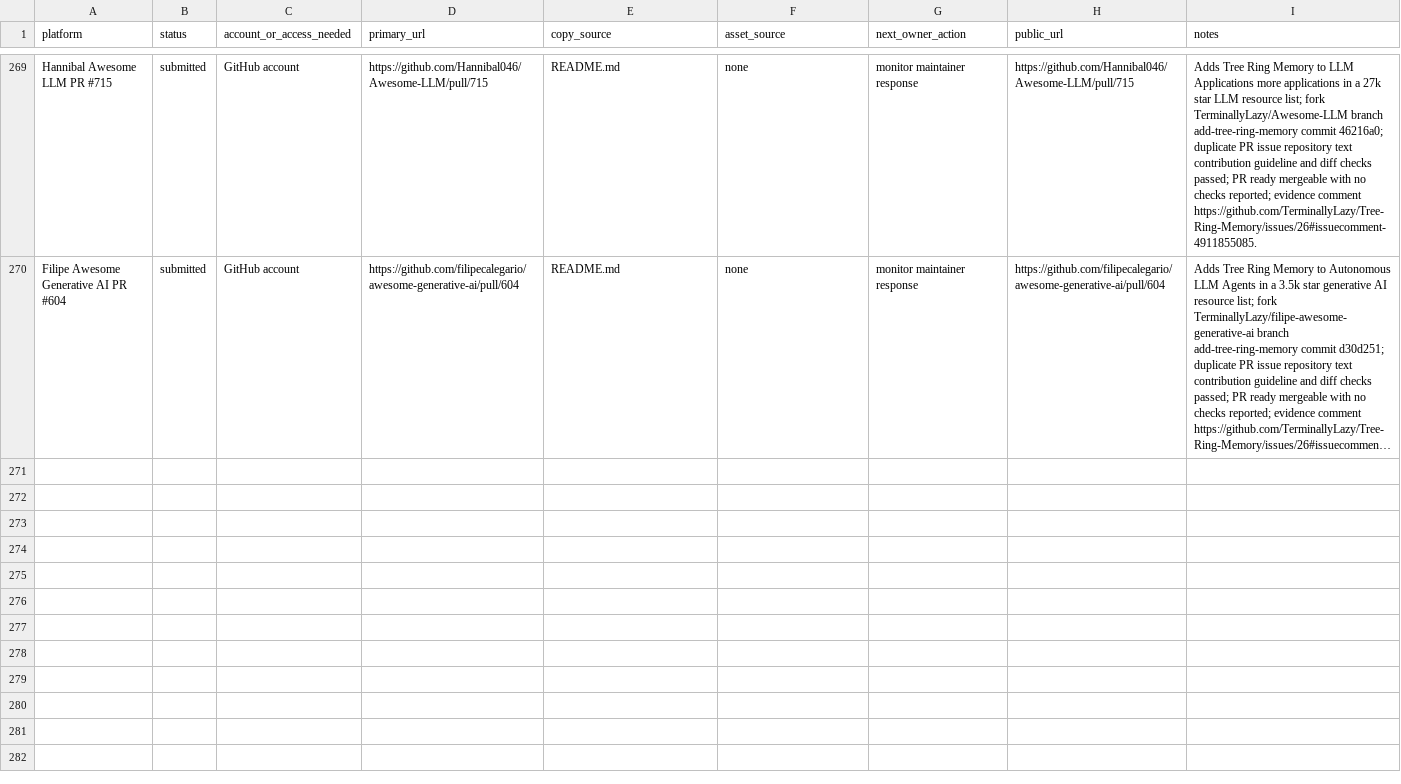
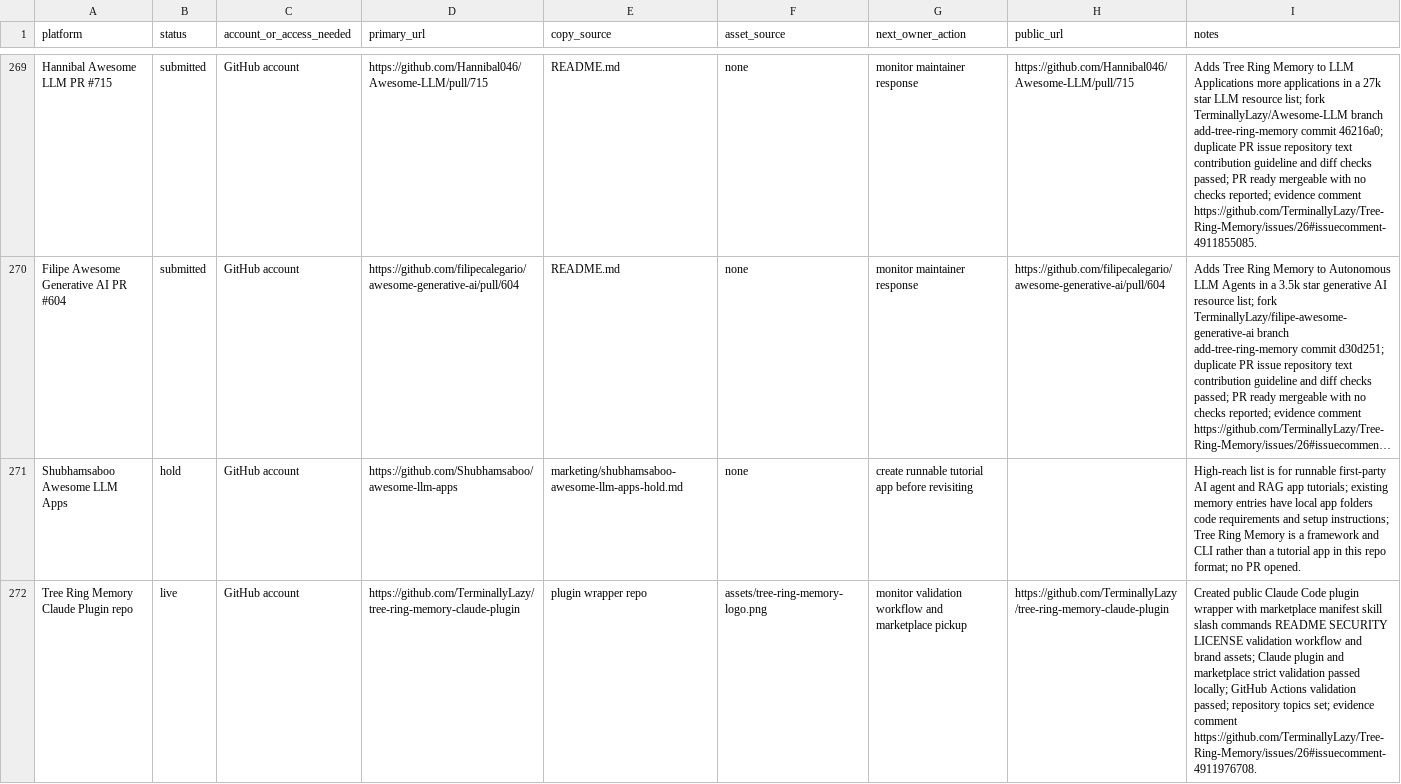
Before and after one commit to TerminallyLazy/Tree-Ring-Memory, a CSV file: marketing/submission-ledger.csv, drawn as a sheet; only a part is shown, gaps mark what is left out; long unchanged cells end in …; the diff covers the shown part only; the diff names each change by its address in the sheet, - before the commit and + after, or states it on an @@ line.

Commit message:
Track Claude plugin outreach

```diff
--- a/marketing/submission-ledger.csv
+++ b/marketing/submission-ledger.csv
+row 271: Shubhamsaboo Awesome LLM Apps | hold | GitHub account | https://github.com/Shubhamsaboo/awesome-llm-apps | marketing/shubhamsaboo-awesome-llm-apps-hold.md | none | create runnable tutorial app before revisiting |  | High-reach list is for runnable first-party AI agent and RAG app tutorials; existing memory entries have local app folders code requirements and setup instructions; Tree Ring Memory is a framework and CLI rather than a tutorial app in this repo format; no PR opened.
+row 272: Tree Ring Memory Claude Plugin repo | live | GitHub account | https://github.com/TerminallyLazy/tree-ring-memory-claude-plugin | plugin wrapper repo | assets/tree-ring-memory-logo.png | monitor validation workflow and marketplace pickup | https://github.com/TerminallyLazy/tree-ring-memory-claude-plugin | Created public Claude Code plugin wrapper with marketplace manifest skill slash commands README SECURITY LICENSE validation workflow and brand assets; Claude plugin and marketplace strict validation passed locally; GitHub Actions validation passed; repository topics set; evidence comment https://github.com/TerminallyLazy/Tree-Ring-Memory/issues/26#issuecomment-4911976708.
```
Also changed, not shown: 1 added row elsewhere in this file, marketing/outreach-crm.csv, 3 other files.
